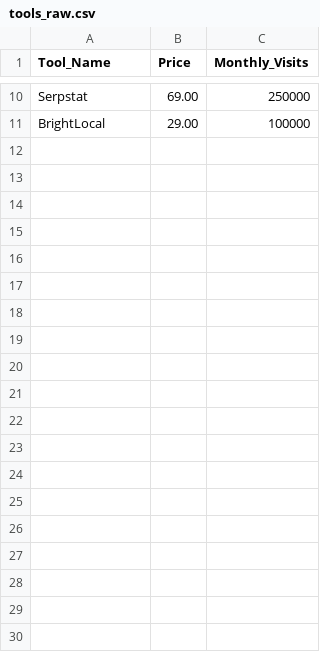
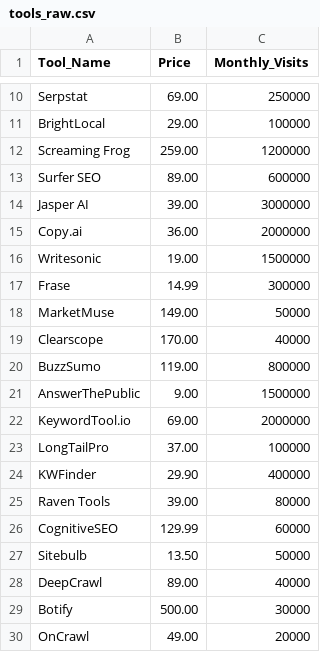
Before and after one commit to iix-ai/ai-battle-arena, a CSV file: data/tools_raw.csv, drawn as a sheet; only a part is shown, gaps mark what is left out; the diff covers the shown part only.

Commit message:
Add files via upload

```diff
--- a/data/tools_raw.csv
+++ b/data/tools_raw.csv
@@ -11 +11,20 @@ Serpstat,69.00,250000
 BrightLocal,29.00,100000
+Screaming Frog,259.00,1200000
+Surfer SEO,89.00,600000
+Jasper AI,39.00,3000000
+Copy.ai,36.00,2000000
+Writesonic,19.00,1500000
+Frase,14.99,300000
+MarketMuse,149.00,50000
+Clearscope,170.00,40000
+BuzzSumo,119.00,800000
+AnswerThePublic,9.00,1500000
+KeywordTool.io,69.00,2000000
+LongTailPro,37.00,100000
+KWFinder,29.90,400000
+Raven Tools,39.00,80000
+CognitiveSEO,129.99,60000
+Sitebulb,13.50,50000
+DeepCrawl,89.00,40000
+Botify,500.00,30000
+OnCrawl,49.00,20000
```
Also changed, not shown: 20 added rows and 1 edited cell elsewhere in this file.
